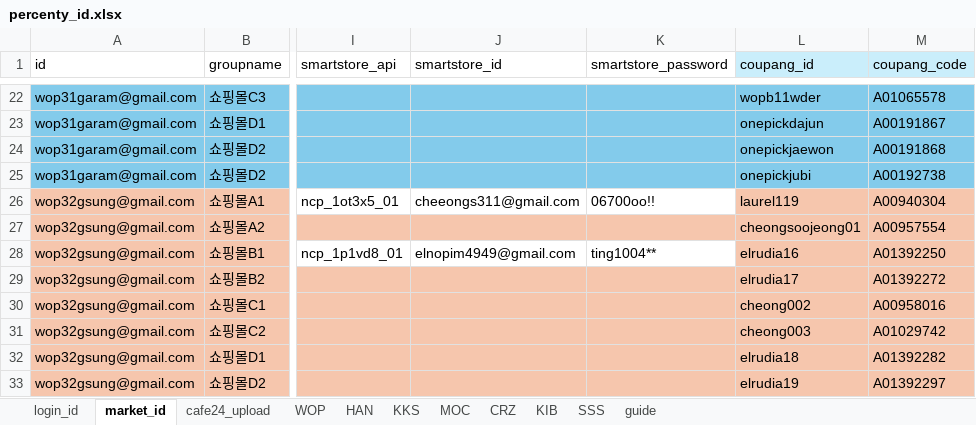
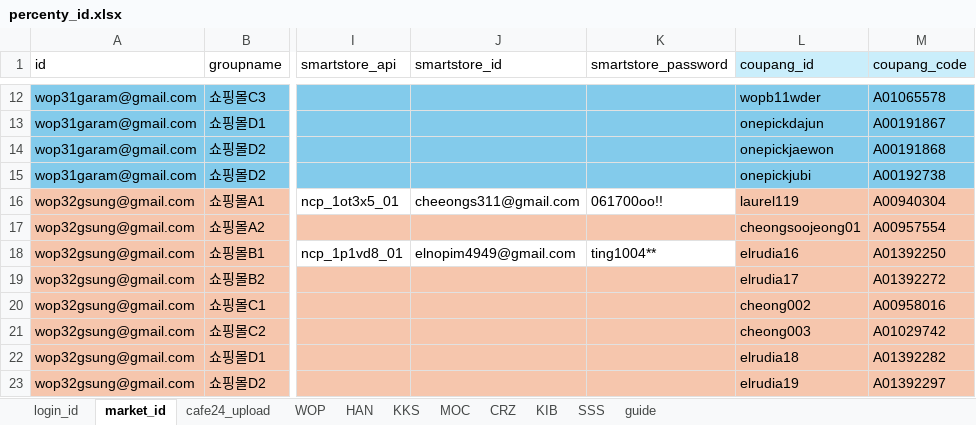
Before and after one commit to onepick2019/percenty_project, an Excel workbook: percenty_id.xlsx, sheet market_id, drawn as a sheet; only a part is shown, gaps mark what is left out; values as stored, in another font and other column widths than the file's, no borders; addresses are those after the commit; the diff covers the shown part only; the diff names each change by its address in the sheet, - before the commit and + after, or states it on an @@ line.

```diff
--- a/percenty_id.xlsx (sheet market_id)
+++ b/percenty_id.xlsx (sheet market_id)
-K16 (smartstore_password): 06700oo!!
+K16 (smartstore_password): 061700oo!!
```
Also changed, not shown: 10 removed rows, 88 edited cells and cell formats elsewhere in this sheet, sheet cafe24_upload, 34 other files.
